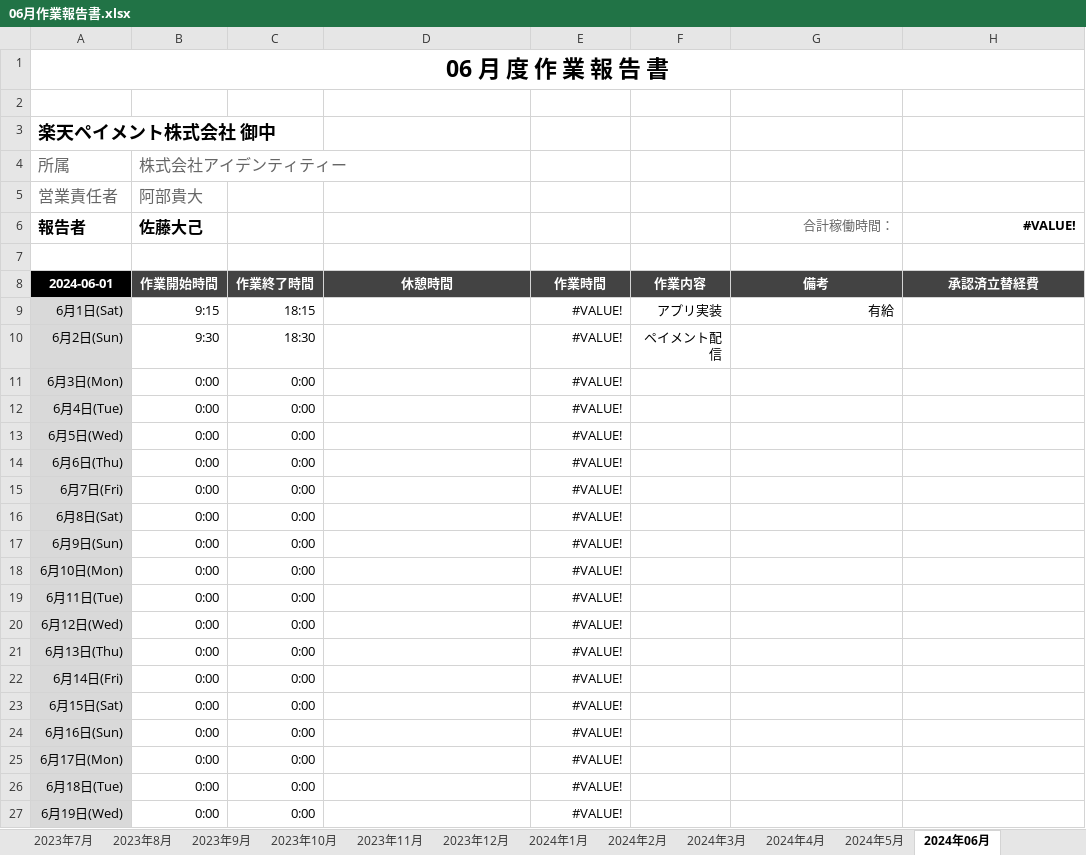
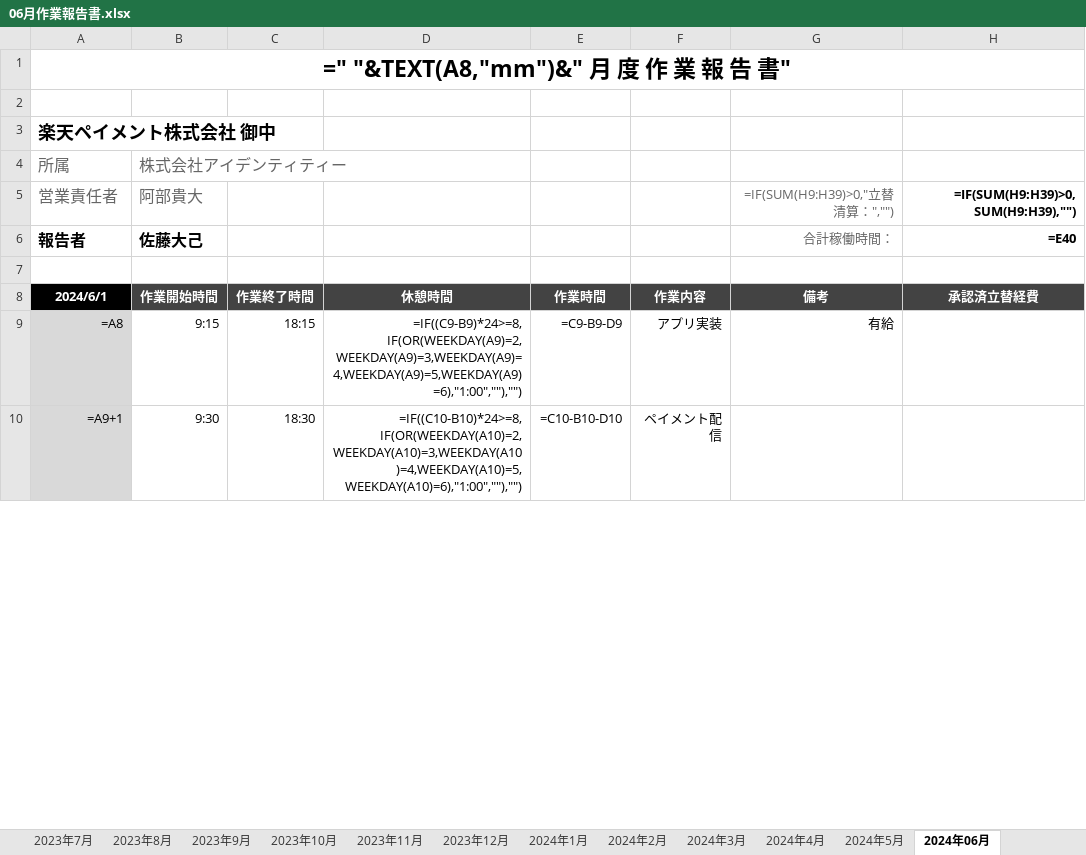
Before and after one commit to AtsushiNakagawa0107/AutoExcelProject-AEP-, an Excel workbook: python/app/excel_format/backup/06月作業報告書.xlsx, sheet 2024年06月, drawn as a sheet; only a part is shown; values as stored, in another font and other column widths than the file's, no borders; formulas without a stored value are shown as written; removed rows and columns are numbered as before the commit, all else as after; the diff covers the shown part only; the diff names each change by its address in the sheet, - before the commit and + after, or states it on an @@ line.

```diff
--- a/python/app/excel_format/backup/06月作業報告書.xlsx (sheet 2024年06月)
+++ b/python/app/excel_format/backup/06月作業報告書.xlsx (sheet 2024年06月)
-A1 (営業責任者): 06 月 度 作 業 報 告 書
+A1 (営業責任者): =" "&TEXT(A8,"mm")&" 月 度 作 業 報 告 書"
-G5: (empty)
+G5: =IF(SUM(H9:H39)>0,"立替清算：","")
-H5: (empty)
+H5: =IF(SUM(H9:H39)>0,SUM(H9:H39),"")
-H6: #VALUE!
+H6: =E40
-A8 (営業責任者): 2024-06-01
+A8 (営業責任者): 2024/6/1
-A9 (営業責任者): 6月1日(Sat)
+A9 (営業責任者): =A8
-D9: (empty)
+D9: =IF((C9-B9)*24>=8,IF(OR(WEEKDAY(A9)=2,WEEKDAY(A9)=3,WEEKDAY(A9)=4,WEEKDAY(A9)=5,WEEKDAY(A9)=6),"1:00",""),"")
-E9: #VALUE!
+E9: =C9-B9-D9
-A10 (営業責任者): 6月2日(Sun)
+A10 (営業責任者): =A9+1
-D10: (empty)
+D10: =IF((C10-B10)*24>=8,IF(OR(WEEKDAY(A10)=2,WEEKDAY(A10)=3,WEEKDAY(A10)=4,WEEKDAY(A10)=5,WEEKDAY(A10)=6),"1:00",""),"")
-E10: #VALUE!
+E10: =C10-B10-D10
-row 11: 6月3日(Mon) | 0:00 | 0:00 |  | #VALUE!
-row 12: 6月4日(Tue) | 0:00 | 0:00 |  | #VALUE!
-row 13: 6月5日(Wed) | 0:00 | 0:00 |  | #VALUE!
-row 14: 6月6日(Thu) | 0:00 | 0:00 |  | #VALUE!
-row 15: 6月7日(Fri) | 0:00 | 0:00 |  | #VALUE!
-row 16: 6月8日(Sat) | 0:00 | 0:00 |  | #VALUE!
-row 17: 6月9日(Sun) | 0:00 | 0:00 |  | #VALUE!
-row 18: 6月10日(Mon) | 0:00 | 0:00 |  | #VALUE!
-row 19: 6月11日(Tue) | 0:00 | 0:00 |  | #VALUE!
-row 20: 6月12日(Wed) | 0:00 | 0:00 |  | #VALUE!
-row 21: 6月13日(Thu) | 0:00 | 0:00 |  | #VALUE!
-row 22: 6月14日(Fri) | 0:00 | 0:00 |  | #VALUE!
-row 23: 6月15日(Sat) | 0:00 | 0:00 |  | #VALUE!
-row 24: 6月16日(Sun) | 0:00 | 0:00 |  | #VALUE!
-row 25: 6月17日(Mon) | 0:00 | 0:00 |  | #VALUE!
-row 26: 6月18日(Tue) | 0:00 | 0:00 |  | #VALUE!
-row 27: 6月19日(Wed) | 0:00 | 0:00 |  | #VALUE!
```
Also changed, not shown: 29 added rows, 12 removed rows and 1 edited cell elsewhere in this sheet, sheet FM※コピーして使用, sheet 2023年4月, sheet 2023年12月, sheet 2023年9月, sheet 2023年8月, sheet 2023年7月, 12 more sheets, python/app/excel_format/sample_format.xlsx, 2 other files.
